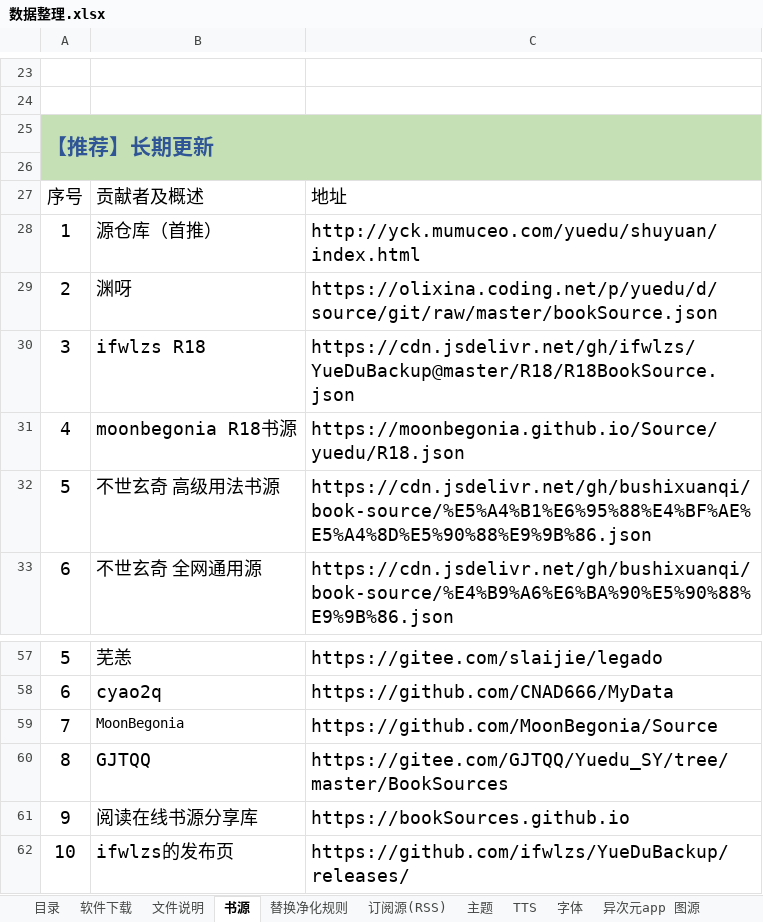
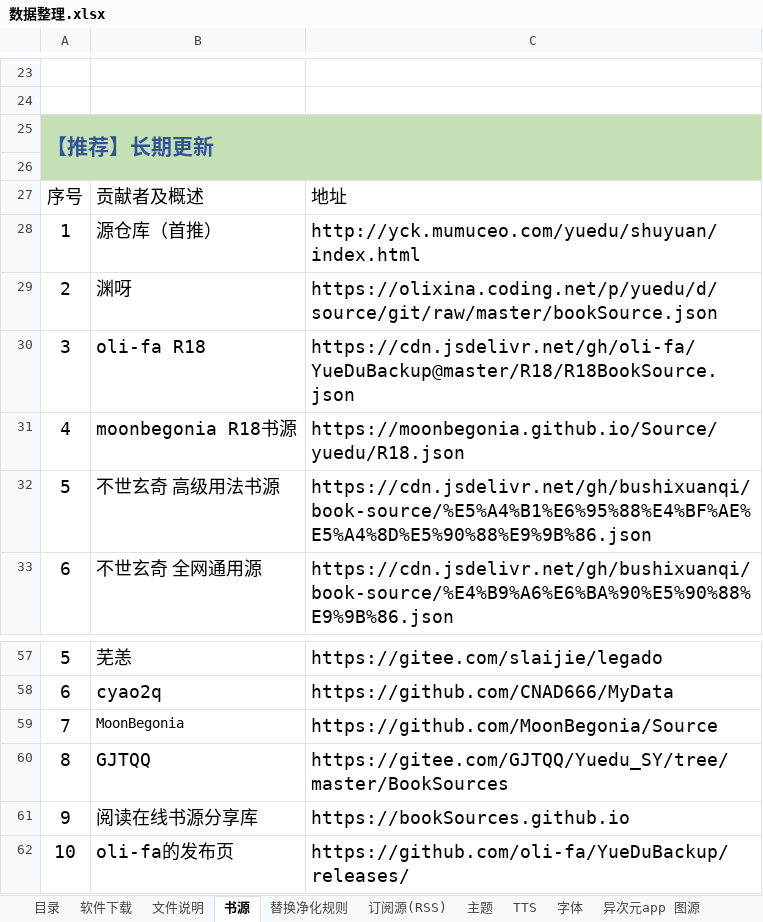
Before and after one commit to oli-fa/YueDuBackup, an Excel workbook: 数据整理.xlsx, sheet 书源, drawn as a sheet; only a part is shown, gaps mark what is left out; values as stored, in another font and other column widths than the file's, no borders; table styles not drawn; the diff names each change by its address in the sheet, - before the commit and + after, or states it on an @@ line.

```diff
--- a/数据整理.xlsx (sheet 书源)
+++ b/数据整理.xlsx (sheet 书源)
-B30: ifwlzs R18
+B30: oli-fa R18
-C30: https://cdn.jsdelivr.net/gh/ifwlzs/YueDuBackup@master/R18/R18BookSource.json
+C30: https://cdn.jsdelivr.net/gh/oli-fa/YueDuBackup@master/R18/R18BookSource.json
-B62: ifwlzs的发布页
+B62: oli-fa的发布页
-C62: https://github.com/ifwlzs/YueDuBackup/releases/
+C62: https://github.com/oli-fa/YueDuBackup/releases/
```
Also changed, not shown: sheet 订阅源(RSS), 4 other files.
